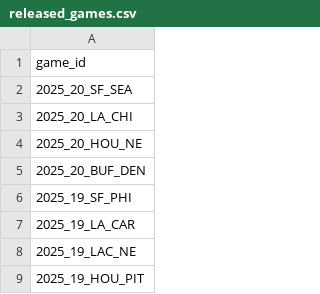
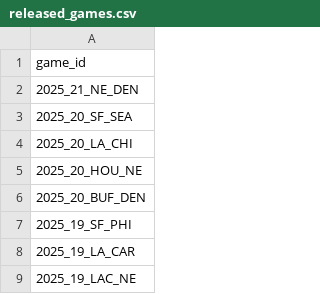
Before and after one commit to nflverse/nflverse-pbp-internal, a CSV file: released_games.csv, drawn as a sheet; only a part is shown; the shorter side is filled out with more unchanged rows.

```diff
--- a/released_games.csv
+++ b/released_games.csv
@@ -1,2 +1,3 @@
 game_id
+2025_21_NE_DEN
 2025_20_SF_SEA
```
